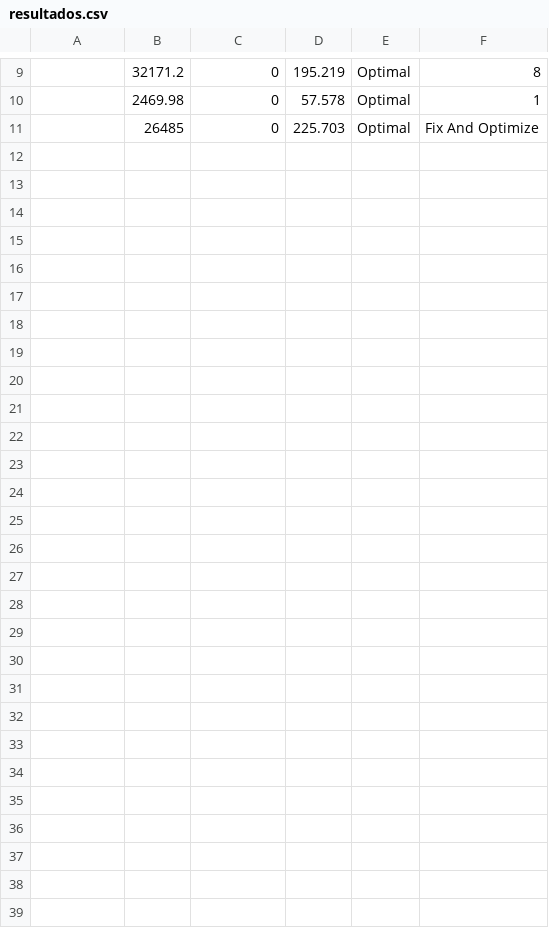
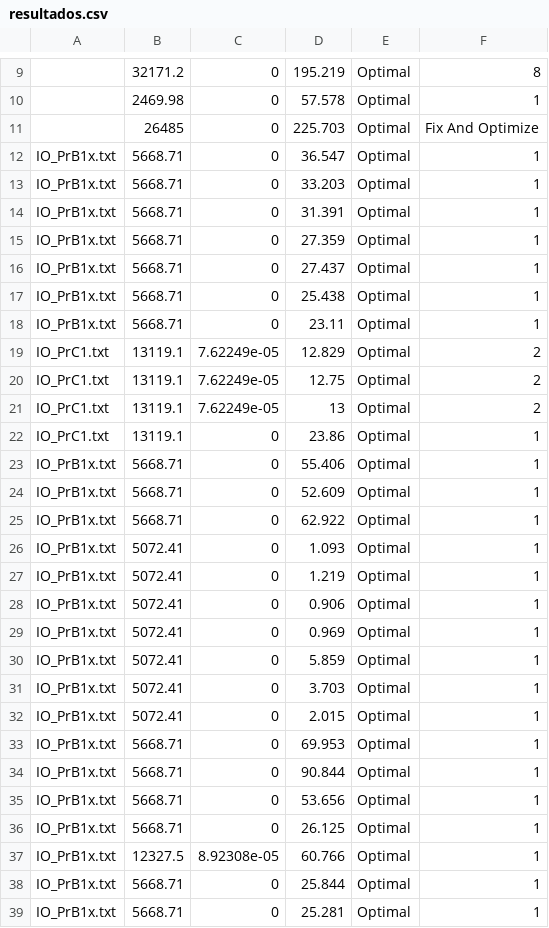
Before and after one commit to kennedy94/GLSPPL-RF, a CSV file: resultados.csv, drawn as a sheet; only a part is shown, gaps mark what is left out; the diff names each change by its address in the sheet, - before the commit and + after, or states it on an @@ line.

```diff
--- a/resultados.csv
+++ b/resultados.csv
+row 12: IO_PrB1x.txt | 5668.71 | 0 | 36.547 | Optimal | 1
+row 13: IO_PrB1x.txt | 5668.71 | 0 | 33.203 | Optimal | 1
+row 14: IO_PrB1x.txt | 5668.71 | 0 | 31.391 | Optimal | 1
+row 15: IO_PrB1x.txt | 5668.71 | 0 | 27.359 | Optimal | 1
+row 16: IO_PrB1x.txt | 5668.71 | 0 | 27.437 | Optimal | 1
+row 17: IO_PrB1x.txt | 5668.71 | 0 | 25.438 | Optimal | 1
+row 18: IO_PrB1x.txt | 5668.71 | 0 | 23.11 | Optimal | 1
+row 19: IO_PrC1.txt | 13119.1 | 7.62249e-05 | 12.829 | Optimal | 2
+row 20: IO_PrC1.txt | 13119.1 | 7.62249e-05 | 12.75 | Optimal | 2
+row 21: IO_PrC1.txt | 13119.1 | 7.62249e-05 | 13 | Optimal | 2
+row 22: IO_PrC1.txt | 13119.1 | 0 | 23.86 | Optimal | 1
+row 23: IO_PrB1x.txt | 5668.71 | 0 | 55.406 | Optimal | 1
+row 24: IO_PrB1x.txt | 5668.71 | 0 | 52.609 | Optimal | 1
+row 25: IO_PrB1x.txt | 5668.71 | 0 | 62.922 | Optimal | 1
+row 26: IO_PrB1x.txt | 5072.41 | 0 | 1.093 | Optimal | 1
+row 27: IO_PrB1x.txt | 5072.41 | 0 | 1.219 | Optimal | 1
+row 28: IO_PrB1x.txt | 5072.41 | 0 | 0.906 | Optimal | 1
+row 29: IO_PrB1x.txt | 5072.41 | 0 | 0.969 | Optimal | 1
+row 30: IO_PrB1x.txt | 5072.41 | 0 | 5.859 | Optimal | 1
+row 31: IO_PrB1x.txt | 5072.41 | 0 | 3.703 | Optimal | 1
+row 32: IO_PrB1x.txt | 5072.41 | 0 | 2.015 | Optimal | 1
+row 33: IO_PrB1x.txt | 5668.71 | 0 | 69.953 | Optimal | 1
+row 34: IO_PrB1x.txt | 5668.71 | 0 | 90.844 | Optimal | 1
+row 35: IO_PrB1x.txt | 5668.71 | 0 | 53.656 | Optimal | 1
+row 36: IO_PrB1x.txt | 5668.71 | 0 | 26.125 | Optimal | 1
+row 37: IO_PrB1x.txt | 12327.5 | 8.92308e-05 | 60.766 | Optimal | 1
+row 38: IO_PrB1x.txt | 5668.71 | 0 | 25.844 | Optimal | 1
+row 39: IO_PrB1x.txt | 5668.71 | 0 | 25.281 | Optimal | 1
```
Also changed, not shown: 22 other files.
